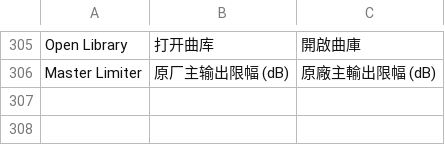
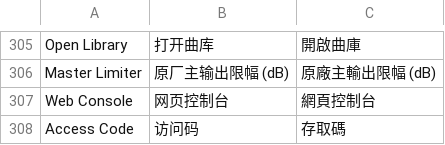
Before and after one commit to Cd1s/EngineX-OS, a TSV file: tools/ui-mod/i18n.tsv, drawn as a sheet; only a part is shown, gaps mark what is left out.

Commit message:
feat: relocate missing tracks, Apple Music sign-in, console code on About (#74, #75, #79)
- #74: web console finds moved/renamed tracks on the same drive and rewrites
  m.db paths (dry-run preview by default, VACUUM INTO backup, transactional
  update guarded by the old path).
- #75: phone page signs in with MusicKit JS using the owner's or the web
  player's developer token; bookmarklet fallback when Apple refuses.
- #79: Settings -> About shows the web console address and access code (from
  the loopback-only GET /v1/sc5000/ui). Streaming QR pages no longer set the
  console cookie or show the code; the login page points to About.
- build-release.sh: xz -T0 for the suite and UI pack archives.
- READMEs: #74/#75/#79; OpenCDJ-3000 is now OpenProLink, with an invitation
  for Pioneer CDJ / XDJ / DJM test reports and protocol captures.

```diff
--- a/tools/ui-mod/i18n.tsv
+++ b/tools/ui-mod/i18n.tsv
@@ -306 +306,3 @@ Open Library	打开曲库	開啟曲庫
 Master Limiter	原厂主输出限幅 (dB)	原廠主輸出限幅 (dB)
+Web Console	网页控制台	網頁控制台
+Access Code	访问码	存取碼
```
Also changed, not shown: 18 other files.
